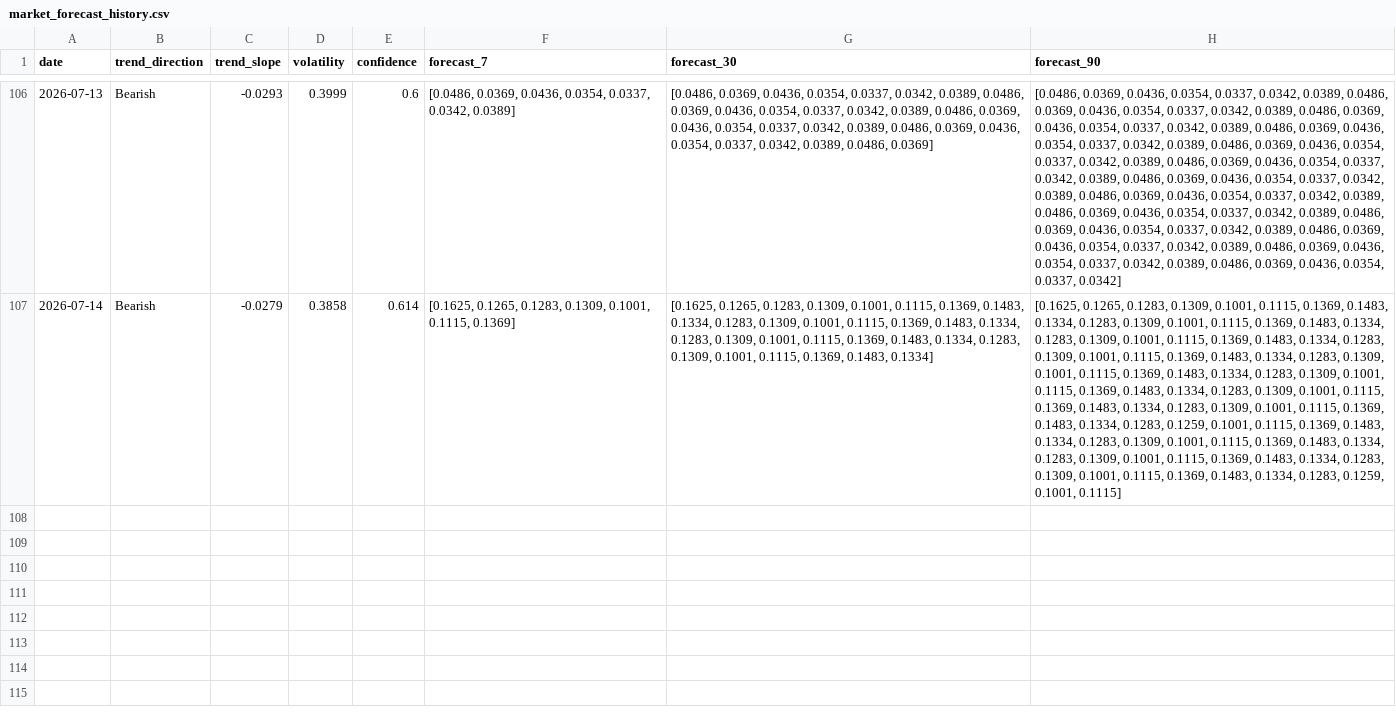
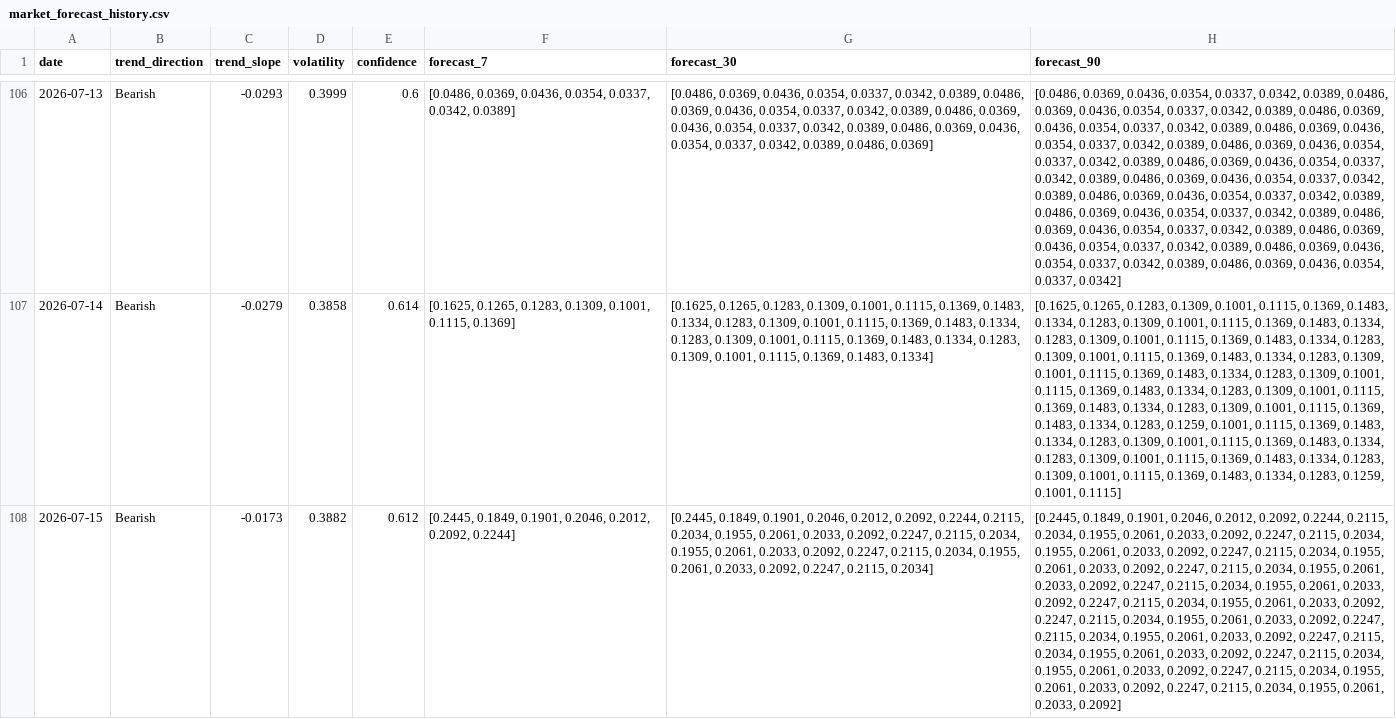
Before and after one commit to akanksha726/Infosys-Springboard, a CSV file: data/processed/market_forecast_history.csv, drawn as a sheet; only a part is shown, gaps mark what is left out; the diff names each change by its address in the sheet, - before the commit and + after, or states it on an @@ line.

```diff
--- a/data/processed/market_forecast_history.csv
+++ b/data/processed/market_forecast_history.csv
+row 108: 2026-07-15 | Bearish | -0.0173 | 0.3882 | 0.612 | [0.2445, 0.1849, 0.1901, 0.2046, 0.2012, 0.2092, 0.2244] | [0.2445, 0.1849, 0.1901, 0.2046, 0.2012, 0.2092, 0.2244, 0.2115, 0.2034, 0.1955, 0.2061, 0.2033, 0.2092, 0.2247, 0.2115, 0.2034, 0.1955, 0.2061, 0.2033, 0.2092, 0.2247, 0.2115, 0.2034, 0.1955, 0.2061, 0.2033, 0.2092, 0.2247, 0.2115, 0.2034] | [0.2445, 0.1849, 0.1901, 0.2046, 0.2012, 0.2092, 0.2244, 0.2115, 0.2034, 0.1955, 0.2061, 0.2033, 0.2092, 0.2247, 0.2115, 0.2034, 0.1955, 0.2061, 0.2033, 0.2092, 0.2247, 0.2115, 0.2034, 0.1955, 0.2061, 0.2033, 0.2092, 0.2247, 0.2115, 0.2034, 0.1955, 0.2061, 0.2033, 0.2092, 0.2247, 0.2115, 0.2034, 0.1955, 0.2061, 0.2033, 0.2092, 0.2247, 0.2115, 0.2034, 0.1955, 0.2061, 0.2033, 0.2092, 0.2247, 0.2115, 0.2034, 0.1955, 0.2061, 0.2033, 0.2092, 0.2247, 0.2115, 0.2034, 0.1955, 0.2061, 0.2033, 0.2092, 0.2247, 0.2115, 0.2034, 0.1955, 0.2061, 0.2033, 0.2092, 0.2247, 0.2115, 0.2034, 0.1955, 0.2061, 0.2033, 0.2092, 0.2247, 0.2115, 0.2034, 0.1955, 0.2061, 0.2033, 0.2092, 0.2247, 0.2115, 0.2034, 0.1955, 0.2061, 0.2033, 0.2092]
```
Also changed, not shown: data/processed/brand_daily_metrics.csv, data/processed/daily_market_metrics.csv, 1 other file.
